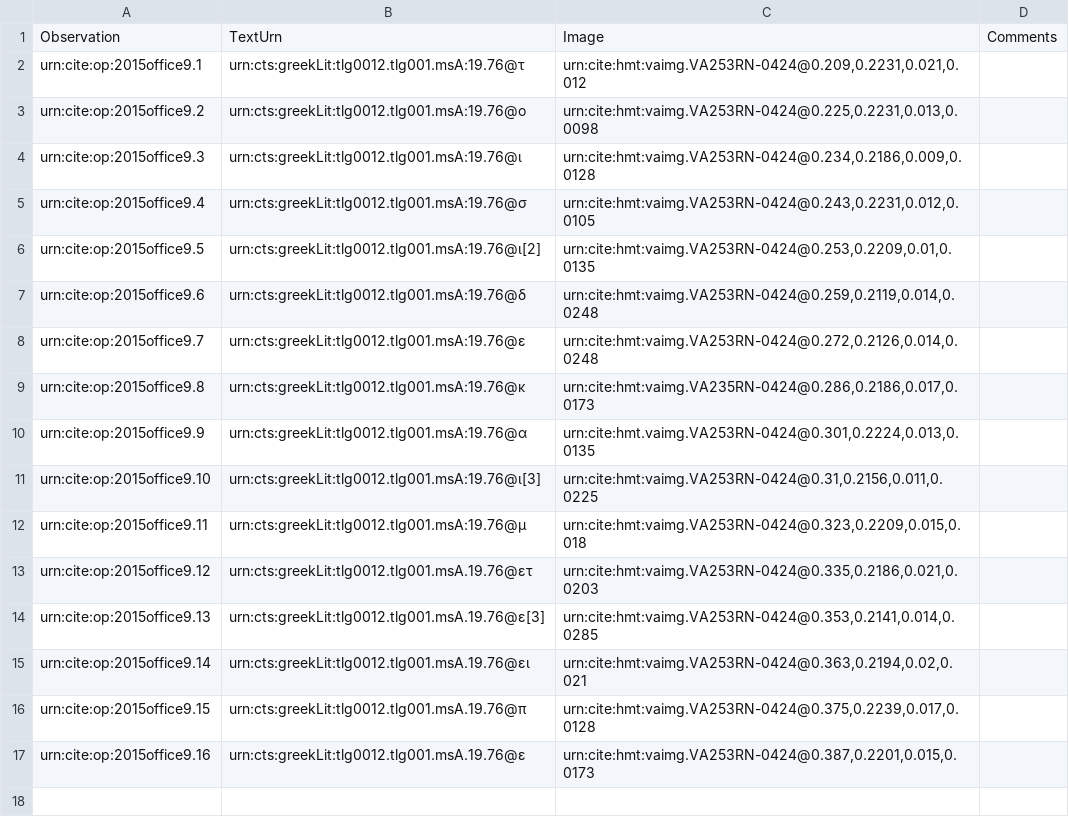
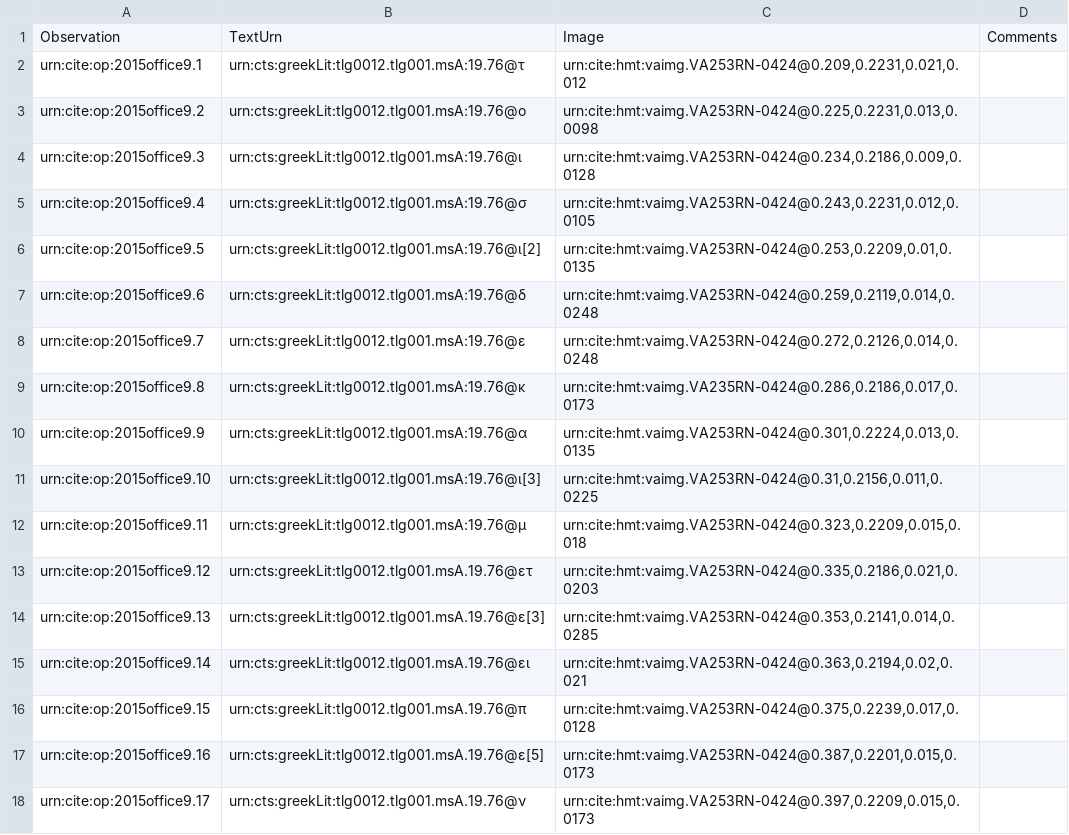
Before and after one commit to hmteditors/2015office11, a CSV file: collections/paleography.csv, drawn as a sheet.

Commit message:
Update paleography.csv

```diff
--- a/collections/paleography.csv
+++ b/collections/paleography.csv
@@ -16,2 +16,3 @@ urn:cite:op:2015office9.14,urn:cts:greekLit:tlg0012.tlg001.msA.19.76@ει,"urn:c
 urn:cite:op:2015office9.15,urn:cts:greekLit:tlg0012.tlg001.msA.19.76@π,"urn:cite:hmt:vaimg.VA253RN-0424@0.375,0.2239,0.017,0.0128",
-urn:cite:op:2015office9.16,urn:cts:greekLit:tlg0012.tlg001.msA.19.76@ε,"urn:cite:hmt:vaimg.VA253RN-0424@0.387,0.2201,0.015,0.0173",
+urn:cite:op:2015office9.16,urn:cts:greekLit:tlg0012.tlg001.msA.19.76@ε[5],"urn:cite:hmt:vaimg.VA253RN-0424@0.387,0.2201,0.015,0.0173",
+urn:cite:op:2015office9.17,urn:cts:greekLit:tlg0012.tlg001.msA.19.76@ν,"urn:cite:hmt:vaimg.VA253RN-0424@0.397,0.2209,0.015,0.0173"
```
